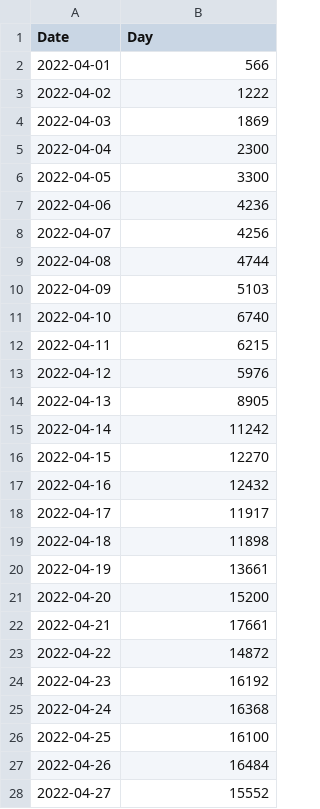
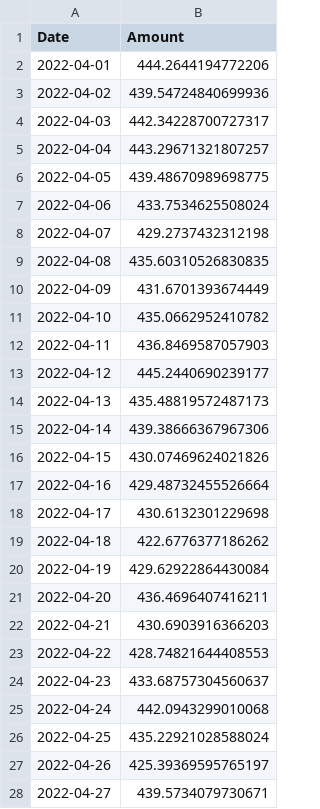
Before and after one commit to Ranjit-Singh-786/product_demand_forecasting, a CSV file: forcasting_data.csv, drawn as a sheet; only a part is shown; the diff covers the shown part only.

```diff
--- a/forcasting_data.csv
+++ b/forcasting_data.csv
@@ -1,28 +1,28 @@
-Date,Day
-2022-04-01,566
-2022-04-02,1222
-2022-04-03,1869
-2022-04-04,2300
-2022-04-05,3300
-2022-04-06,4236
-2022-04-07,4256
-2022-04-08,4744
-2022-04-09,5103
-2022-04-10,6740
-2022-04-11,6215
-2022-04-12,5976
-2022-04-13,8905
-2022-04-14,11242
-2022-04-15,12270
-2022-04-16,12432
-2022-04-17,11917
-2022-04-18,11898
-2022-04-19,13661
-2022-04-20,15200
-2022-04-21,17661
-2022-04-22,14872
-2022-04-23,16192
-2022-04-24,16368
-2022-04-25,16100
-2022-04-26,16484
-2022-04-27,15552
+Date,Amount
+2022-04-01,444.2644194772206
+2022-04-02,439.54724840699936
+2022-04-03,442.34228700727317
+2022-04-04,443.29671321807257
+2022-04-05,439.48670989698775
+2022-04-06,433.7534625508024
+2022-04-07,429.2737432312198
+2022-04-08,435.60310526830835
+2022-04-09,431.6701393674449
+2022-04-10,435.0662952410782
+2022-04-11,436.8469587057903
+2022-04-12,445.2440690239177
+2022-04-13,435.48819572487173
+2022-04-14,439.38666367967306
+2022-04-15,430.07469624021826
+2022-04-16,429.48732455526664
+2022-04-17,430.6132301229698
+2022-04-18,422.6776377186262
+2022-04-19,429.62922864430084
+2022-04-20,436.4696407416211
+2022-04-21,430.6903916366203
+2022-04-22,428.74821644408553
+2022-04-23,433.68757304560637
+2022-04-24,442.0943299010068
+2022-04-25,435.22921028588024
+2022-04-26,425.39369595765197
+2022-04-27,439.5734079730671
```
Also changed, not shown: 63 edited cells elsewhere in this file, 7 other files.
